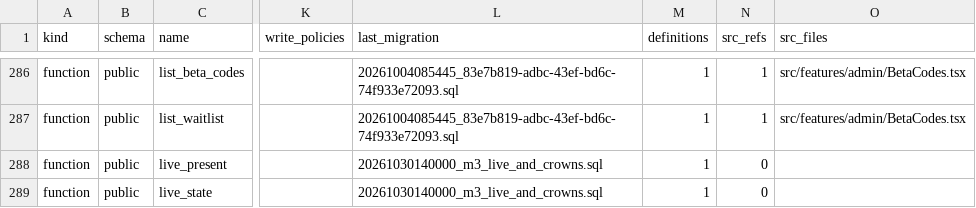
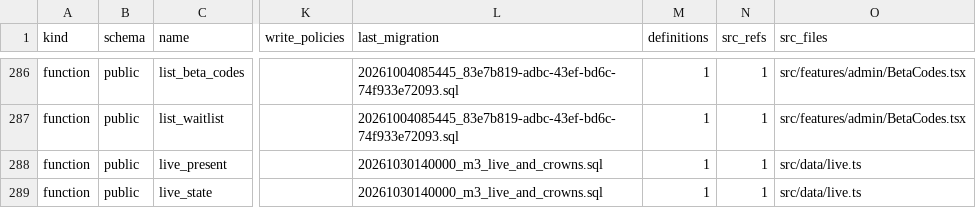
Before and after one commit to KAMALr80/Trip_bbtl, a TSV file: docs/inventory/db-inventory.tsv, drawn as a sheet; only a part is shown, gaps mark what is left out; the diff covers the shown part only; the diff names each change by its address in the sheet, - before the commit and + after, or states it on an @@ line.

```diff
--- a/docs/inventory/db-inventory.tsv
+++ b/docs/inventory/db-inventory.tsv
-N288:N289 (src_refs): 0
+N288:N289 (src_refs): 1
-O288:O289 (src_files): (empty)
+O288:O289 (src_files): src/data/live.ts
```
Also changed, not shown: 9 added rows and 34 edited cells elsewhere in this file, 7 other files.
